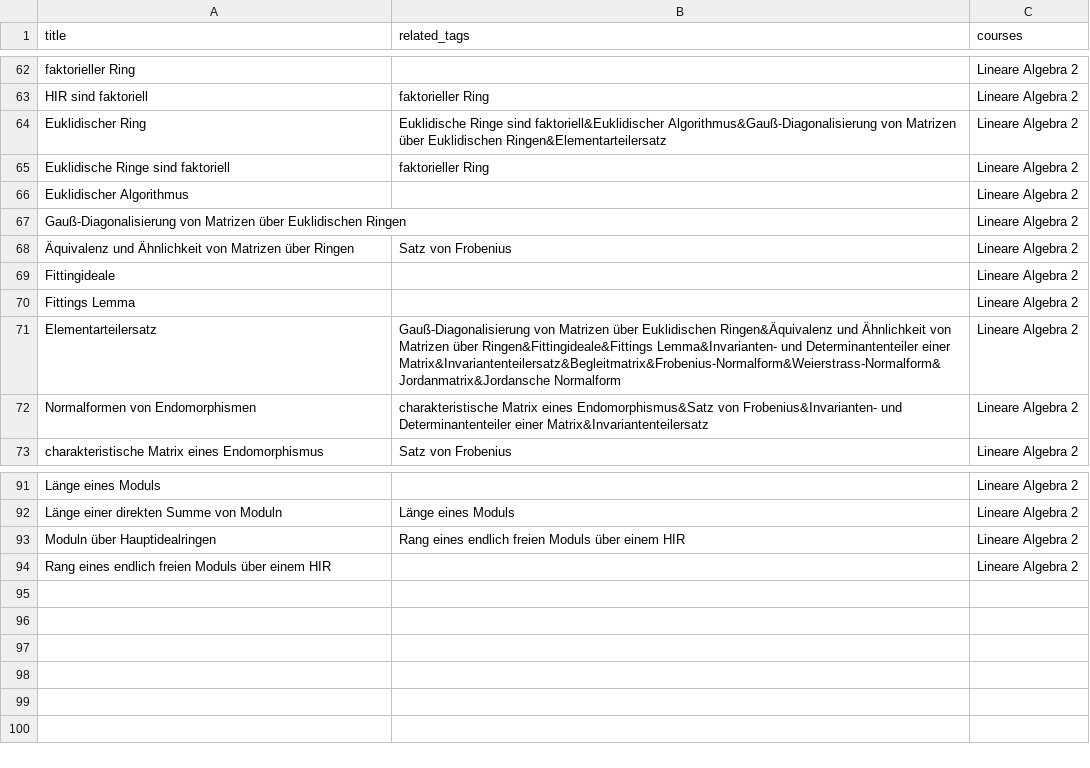
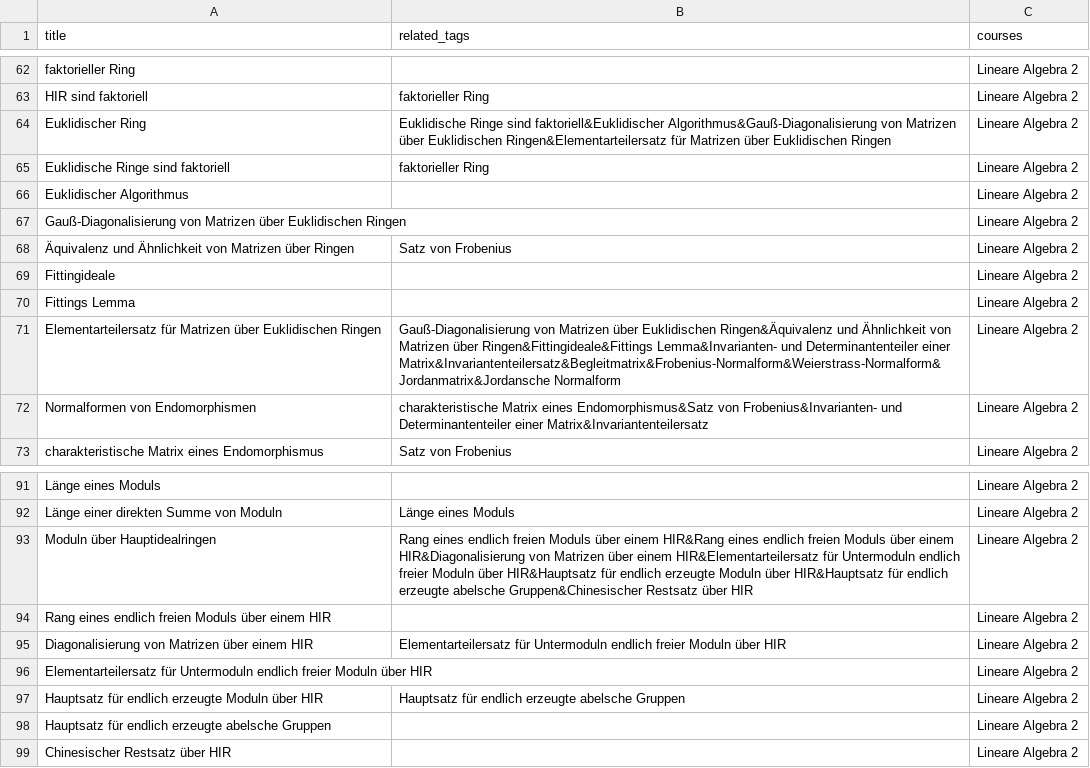
Before and after one commit to MaMpf-HD/mampf, a CSV file: db/csv/tags.csv, drawn as a sheet; only a part is shown, gaps mark what is left out.

```diff
--- a/db/csv/tags.csv
+++ b/db/csv/tags.csv
@@ -63,3 +63,3 @@ faktorieller Ring,,Lineare Algebra 2
 HIR sind faktoriell,faktorieller Ring,Lineare Algebra 2
-Euklidischer Ring,Euklidische Ringe sind faktoriell&Euklidischer Algorithmus&Gauß-Diagonalisierung von Matrizen über Euklidischen Ringen&Elementarteilersatz,Lineare Algebra 2
+Euklidischer Ring,Euklidische Ringe sind faktoriell&Euklidischer Algorithmus&Gauß-Diagonalisierung von Matrizen über Euklidischen Ringen&Elementarteilersatz für Matrizen über Euklidischen Ringen,Lineare Algebra 2
 Euklidische Ringe sind faktoriell,faktorieller Ring,Lineare Algebra 2
@@ -70,3 +70,3 @@ Fittingideale,,Lineare Algebra 2
 Fittings Lemma,,Lineare Algebra 2
-Elementarteilersatz,Gauß-Diagonalisierung von Matrizen über Euklidischen Ringen&Äquivalenz und Ähnlichkeit von Matrizen über Ringen&Fittingideale&Fittings Lemma&Invarianten- und Determinantenteiler einer Matrix&Invariantenteilersatz&Begleitmatrix&Frobenius-Normalform&Weierstrass-Normalform&Jordanmatrix&Jordansche Normalform,Lineare Algebra 2
+Elementarteilersatz für Matrizen über Euklidischen Ringen,Gauß-Diagonalisierung von Matrizen über Euklidischen Ringen&Äquivalenz und Ähnlichkeit von Matrizen über Ringen&Fittingideale&Fittings Lemma&Invarianten- und Determinantenteiler einer Matrix&Invariantenteilersatz&Begleitmatrix&Frobenius-Normalform&Weierstrass-Normalform&Jordanmatrix&Jordansche Normalform,Lineare Algebra 2
 Normalformen von Endomorphismen,charakteristische Matrix eines Endomorphismus&Satz von Frobenius&Invarianten- und Determinantenteiler einer Matrix&Invariantenteilersatz,Lineare Algebra 2
@@ -92,3 +92,8 @@ Länge eines Moduls,,Lineare Algebra 2
 Länge einer direkten Summe von Moduln,Länge eines Moduls,Lineare Algebra 2
-Moduln über Hauptidealringen,Rang eines endlich freien Moduls über einem HIR,Lineare Algebra 2
+Moduln über Hauptidealringen,Rang eines endlich freien Moduls über einem HIR&Rang eines endlich freien Moduls über einem HIR&Diagonalisierung von Matrizen über einem HIR&Elementarteilersatz für Untermoduln endlich freier Moduln über HIR&Hauptsatz für endlich erzeugte Moduln über HIR&Hauptsatz für endlich erzeugte abelsche Gruppen&Chinesischer Restsatz über HIR,Lineare Algebra 2
 Rang eines endlich freien Moduls über einem HIR,,Lineare Algebra 2
+Diagonalisierung von Matrizen über einem HIR,Elementarteilersatz für Untermoduln endlich freier Moduln über HIR,Lineare Algebra 2
+Elementarteilersatz für Untermoduln endlich freier Moduln über HIR,,Lineare Algebra 2
+Hauptsatz für endlich erzeugte Moduln über HIR,Hauptsatz für endlich erzeugte abelsche Gruppen,Lineare Algebra 2
+Hauptsatz für endlich erzeugte abelsche Gruppen,,Lineare Algebra 2
+Chinesischer Restsatz über HIR,,Lineare Algebra 2
```
Also changed, not shown: 2 other files.
